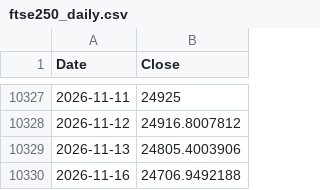
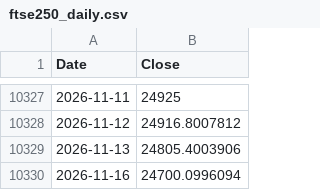
Before and after one commit to rkarim25/Strategy, a CSV file: ftse250_daily.csv, drawn as a sheet; only a part is shown, gaps mark what is left out.

```diff
--- a/ftse250_daily.csv
+++ b/ftse250_daily.csv
@@ -10329,2 +10329,2 @@ Date,Close
 2026-11-13,24805.4003906
-2026-11-16,24706.9492188
+2026-11-16,24700.0996094
```
Also changed, not shown: 3bal_daily.csv, dax_daily.csv, 18 other files.
